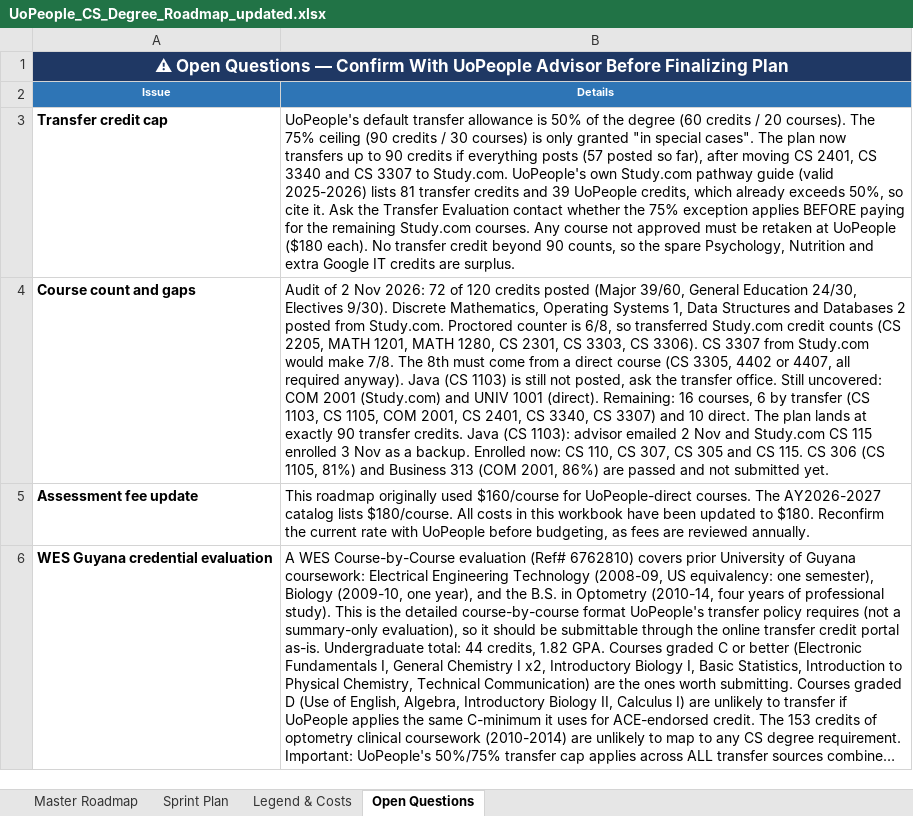
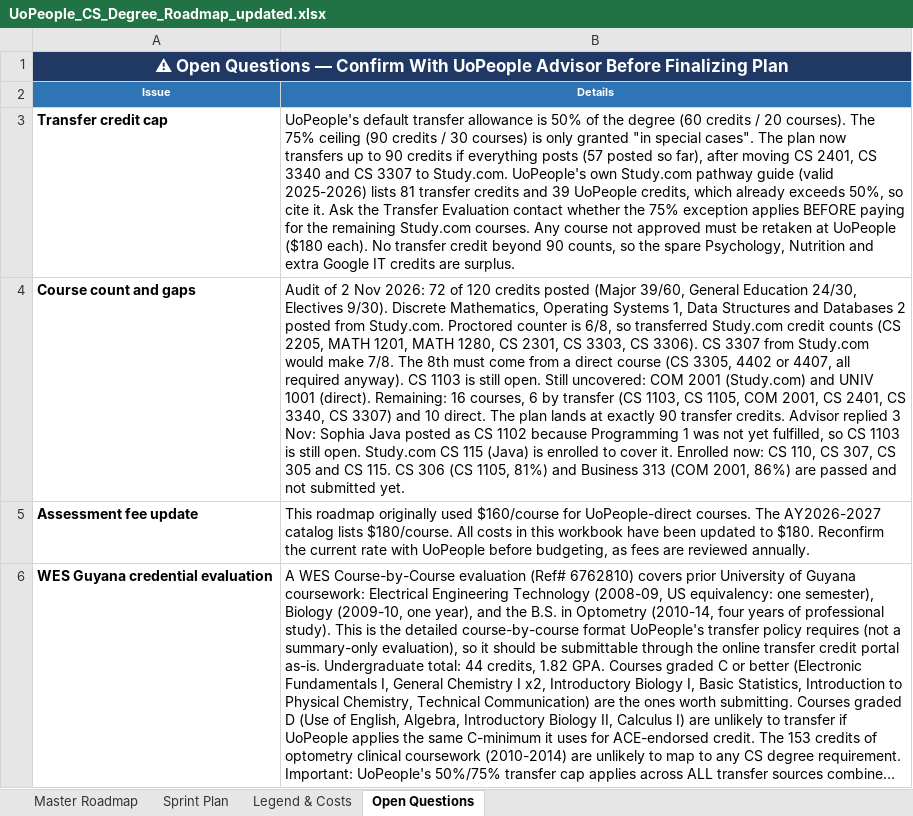
Before and after one commit to adidaz247/UoP, an Excel workbook: UoPeople_CS_Degree_Roadmap_updated.xlsx, sheet Open Questions, drawn as a sheet; long unchanged cells end in …; values as stored, in another font and other column widths than the file's, no borders; the diff names each change by its address in the sheet, - before the commit and + after, or states it on an @@ line.

```diff
--- a/UoPeople_CS_Degree_Roadmap_updated.xlsx (sheet Open Questions)
+++ b/UoPeople_CS_Degree_Roadmap_updated.xlsx (sheet Open Questions)
-B4 (Details): …required anyway). Java (CS 1103) is still not posted, ask the transfer office. Still uncovered: COM 2001 (Study.com) and UNIV 1001 (direct). Remaining: 16 courses, 6 by transfer (CS 1103, CS 1105, COM 2001, CS 2401, CS 3340, CS 3307) and 10 direct. The plan lands at exactly 90 transfer credits. Java (CS 1103): advisor emailed 2 Nov and Study.com CS 115 enrolled 3 Nov as a backup. Enrolled now:…
+B4 (Details): …required anyway). CS 1103 is still open. Still uncovered: COM 2001 (Study.com) and UNIV 1001 (direct). Remaining: 16 courses, 6 by transfer (CS 1103, CS 1105, COM 2001, CS 2401, CS 3340, CS 3307) and 10 direct. The plan lands at exactly 90 transfer credits. Advisor replied 3 Nov: Sophia Java posted as CS 1102 because Programming 1 was not yet fulfilled, so CS 1103 is still open. Study.com CS 115 (Java) is enrolled to cover it. Enrolled now:…
```
Also changed, not shown: sheet Master Roadmap, sheet Sprint Plan, 2 other files.
